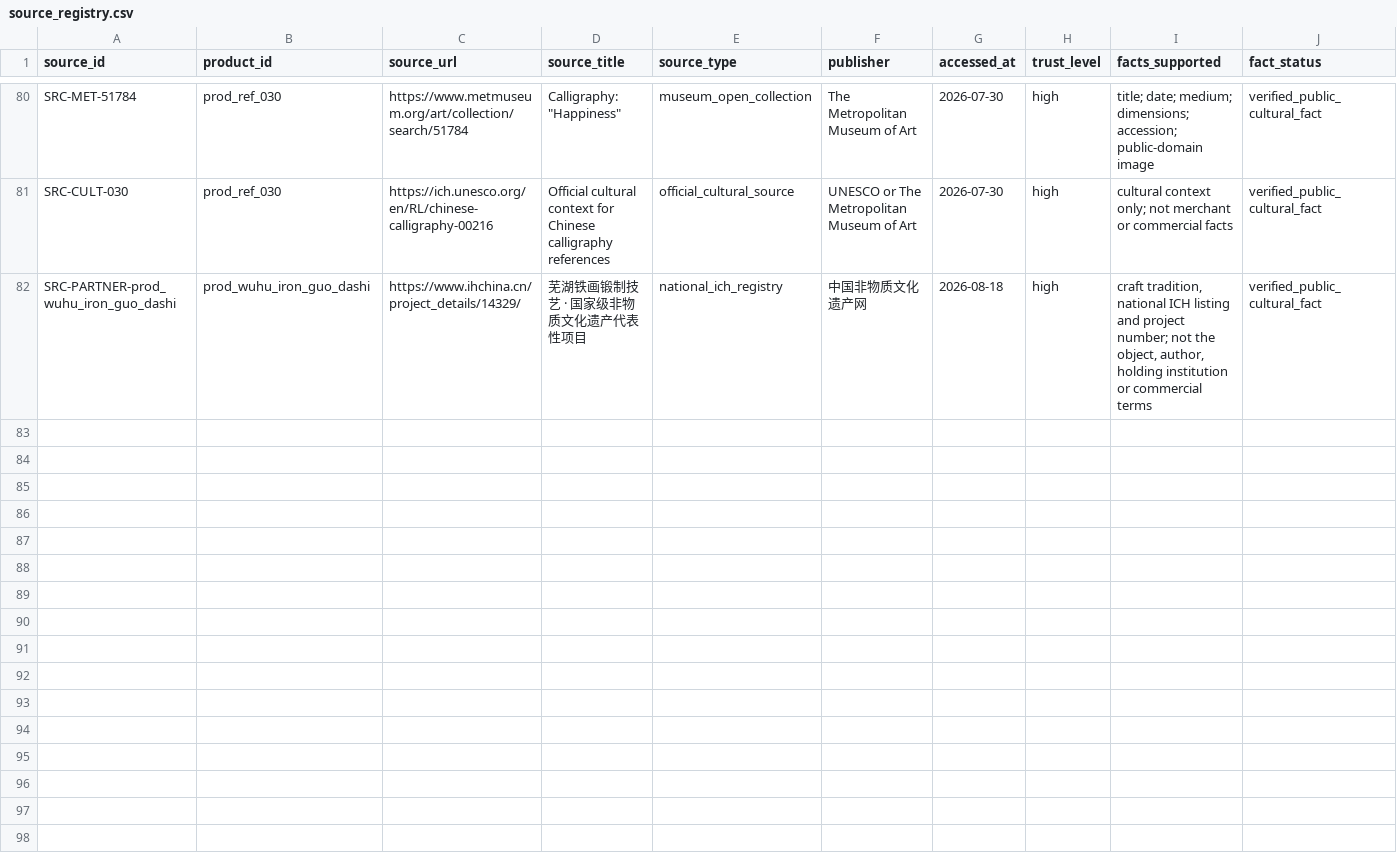
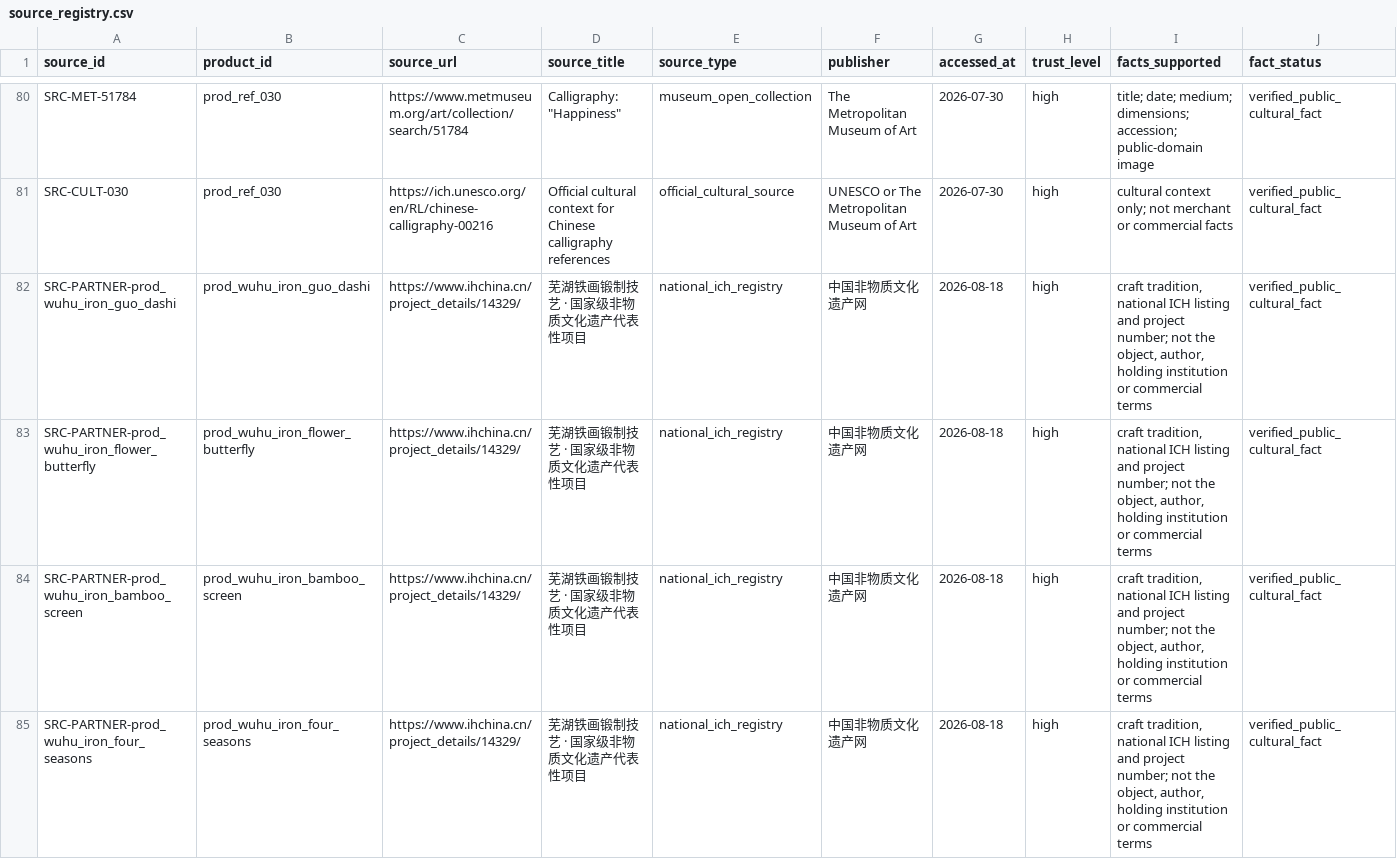
Before and after one commit to Hahazehua/feiyi-heritage-ai, a CSV file: data/catalog/source_registry.csv, drawn as a sheet; only a part is shown, gaps mark what is left out; the diff names each change by its address in the sheet, - before the commit and + after, or states it on an @@ line.

```diff
--- a/data/catalog/source_registry.csv
+++ b/data/catalog/source_registry.csv
+row 83: SRC-PARTNER-prod_wuhu_iron_flower_butterfly | prod_wuhu_iron_flower_butterfly | https://www.ihchina.cn/project_details/14329/ | 芜湖铁画锻制技艺 · 国家级非物质文化遗产代表性项目 | national_ich_registry | 中国非物质文化遗产网 | 2026-08-18 | high | craft tradition, national ICH listing and project number; not the object, author, holding institution or commercial terms | verified_public_cultural_fact
+row 84: SRC-PARTNER-prod_wuhu_iron_bamboo_screen | prod_wuhu_iron_bamboo_screen | https://www.ihchina.cn/project_details/14329/ | 芜湖铁画锻制技艺 · 国家级非物质文化遗产代表性项目 | national_ich_registry | 中国非物质文化遗产网 | 2026-08-18 | high | craft tradition, national ICH listing and project number; not the object, author, holding institution or commercial terms | verified_public_cultural_fact
+row 85: SRC-PARTNER-prod_wuhu_iron_four_seasons | prod_wuhu_iron_four_seasons | https://www.ihchina.cn/project_details/14329/ | 芜湖铁画锻制技艺 · 国家级非物质文化遗产代表性项目 | national_ich_registry | 中国非物质文化遗产网 | 2026-08-18 | high | craft tradition, national ICH listing and project number; not the object, author, holding institution or commercial terms | verified_public_cultural_fact
```
Also changed, not shown: data/catalog/coverage_matrix.csv, data/demo/products.csv, 21 other files.
